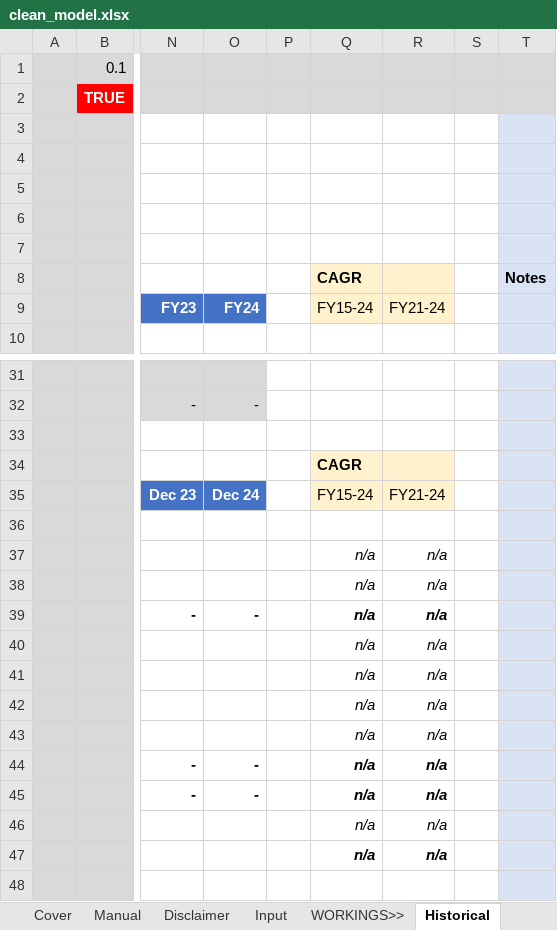
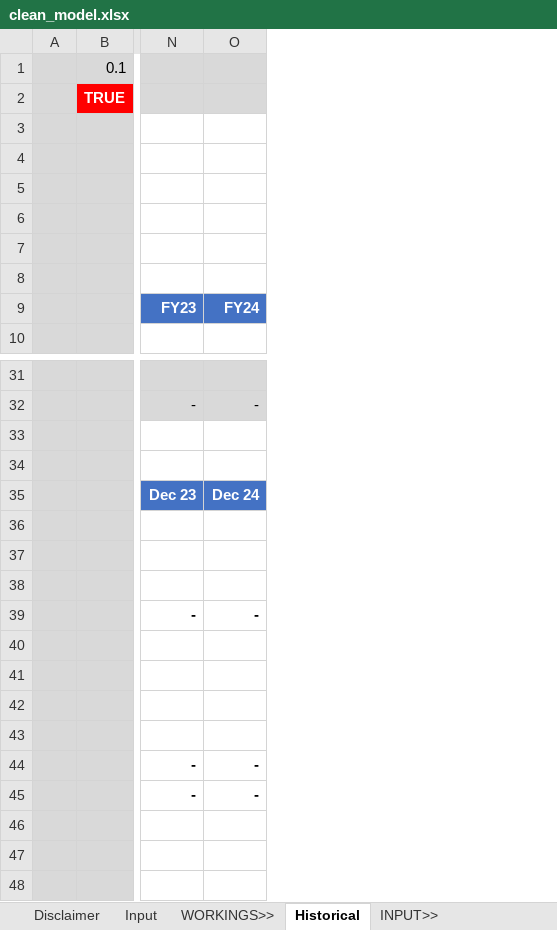
Before and after one commit to saltKonstantin/valuations, an Excel workbook: clean_model.xlsx, sheet Historical, drawn as a sheet; only a part is shown, gaps mark what is left out; values as stored, in another font and other column widths than the file's, no borders; conditional formats not drawn; rows hold the shown columns only; the diff names each change by its address in the sheet, - before the commit and + after, or states it on an @@ line.

Commit message:
Update clean_model.xlsx

```diff
--- a/clean_model.xlsx (sheet Historical)
+++ b/clean_model.xlsx (sheet Historical)
-sheet tab: Cover
-sheet tab: Manual
-column P, empty
-column Q, rows 8-9: CAGR | FY15-24; rows 34-47: CAGR | FY15-24 |  | n/a | n/a | n/a | n/a | n/a | n/a | n/a | n/a | n/a | n/a | n/a
-column R, row 9: FY21-24; rows 35-47: FY21-24 |  | n/a | n/a | n/a | n/a | n/a | n/a | n/a | n/a | n/a | n/a | n/a
-column S, empty
-column T, row 8: Notes
-row 37:  |  |  |  |  | n/a | n/a
+row 37: (empty)
-row 38:  |  |  |  |  | n/a | n/a
+row 38: (empty)
-row 42:  |  |  |  |  | n/a | n/a
+row 42: (empty)
-row 43:  |  |  |  |  | n/a | n/a
+row 43: (empty)
-row 46:  |  |  |  |  | n/a | n/a
+row 46: (empty)
```
Also changed, not shown: formulas that keep their value.
